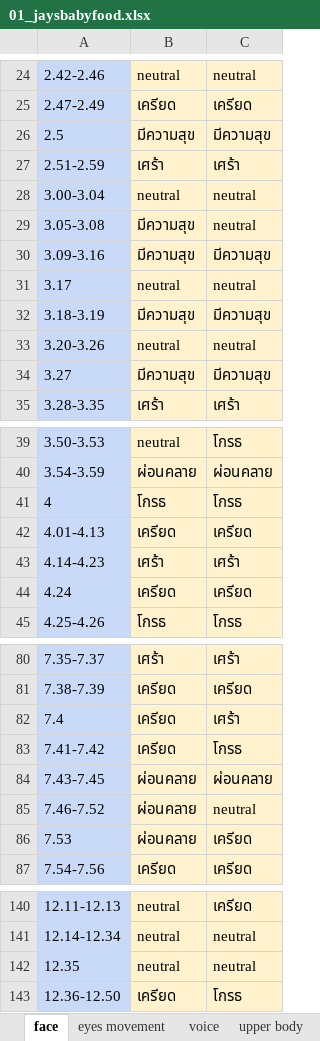
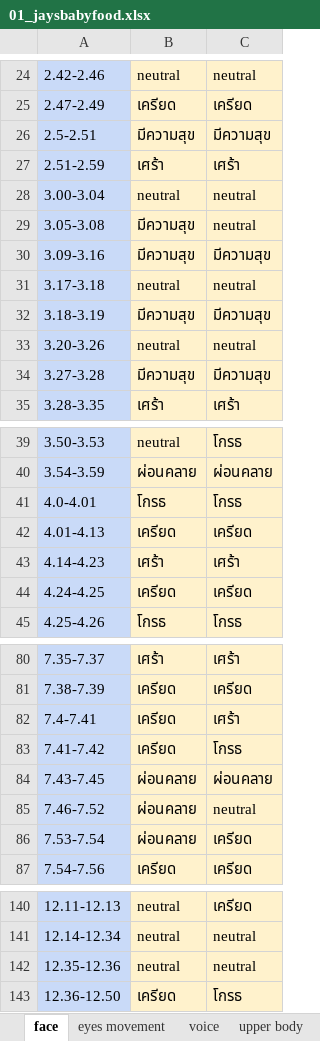
Before and after one commit to SukritJaAIproject/AICARE, an Excel workbook: test_youtube/Krittika/01_jaysbabyfood.xlsx, sheet face, drawn as a sheet; only a part is shown, gaps mark what is left out; values as stored, in another font and other column widths than the file's, no borders; the diff covers the shown part only; the diff names each change by its address in the sheet, - before the commit and + after, or states it on an @@ line.

```diff
--- a/test_youtube/Krittika/01_jaysbabyfood.xlsx (sheet face)
+++ b/test_youtube/Krittika/01_jaysbabyfood.xlsx (sheet face)
-A26: 2.5
+A26: 2.5-2.51
-A31: 3.17
+A31: 3.17-3.18
-A34: 3.27
+A34: 3.27-3.28
-A41: 4
+A41: 4.0-4.01
-A44: 4.24
+A44: 4.24-4.25
-A82: 7.4
+A82: 7.4-7.41
-A86: 7.53
+A86: 7.53-7.54
-A142: 12.35
+A142: 12.35-12.36
```
Also changed, not shown: 11 edited cells elsewhere in this sheet.
